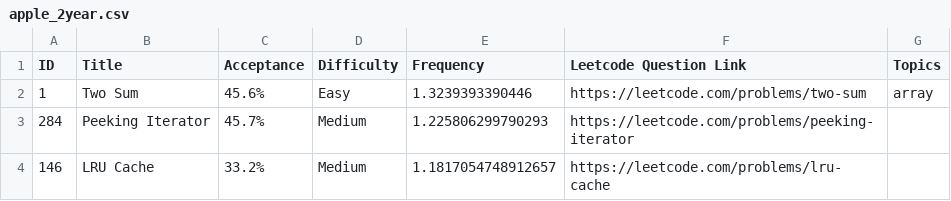
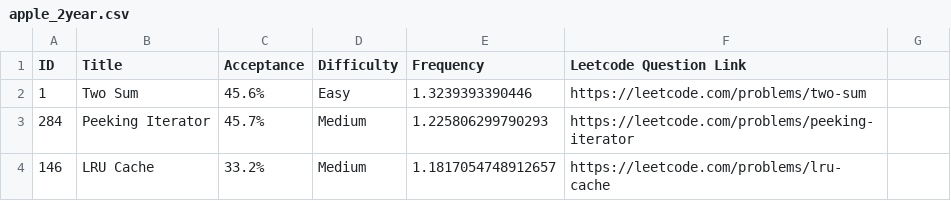
Before and after one commit to MahalaxmiSadula/LeetCode-Questions-CompanyWise, a CSV file: apple_2year.csv, drawn as a sheet; only a part is shown.

Commit message:
Update apple_2year.csv

```diff
--- a/apple_2year.csv
+++ b/apple_2year.csv
@@ -1,3 +1,3 @@
-ID,Title,Acceptance,Difficulty,Frequency,Leetcode Question Link,Topics
-1,Two Sum,45.6%,Easy,1.3239393390446, https://leetcode.com/problems/two-sum, array
+ID,Title,Acceptance,Difficulty,Frequency,Leetcode Question Link
+1,Two Sum,45.6%,Easy,1.3239393390446, https://leetcode.com/problems/two-sum
 284,Peeking Iterator,45.7%,Medium,1.225806299790293, https://leetcode.com/problems/peeking-iterator
```
